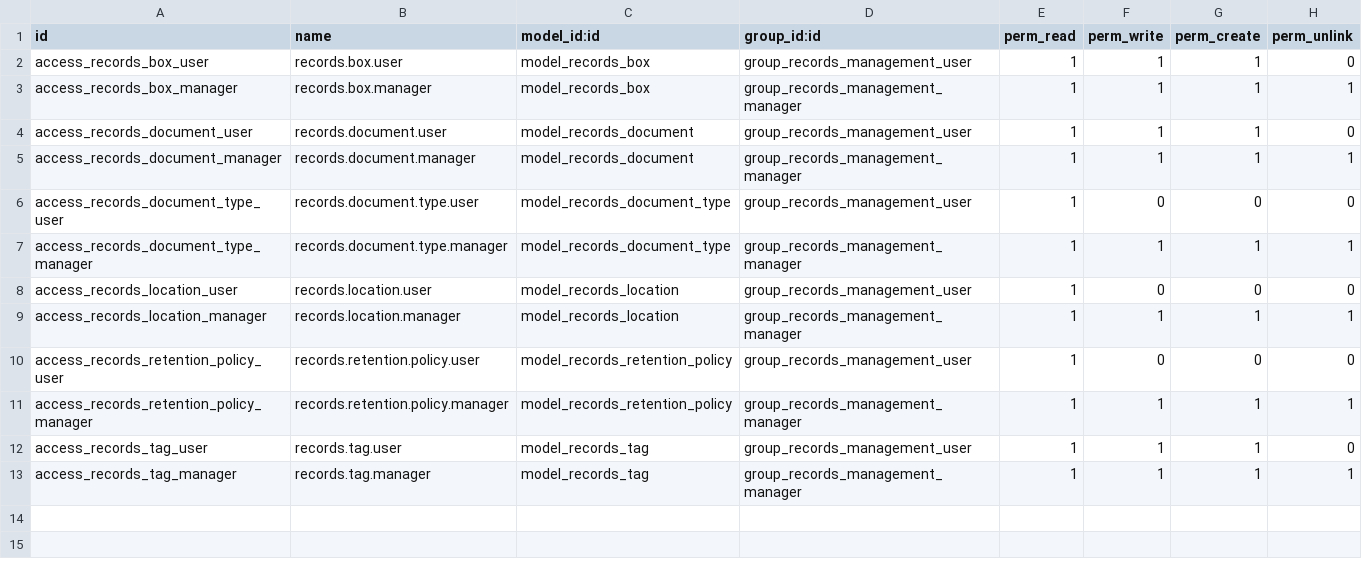
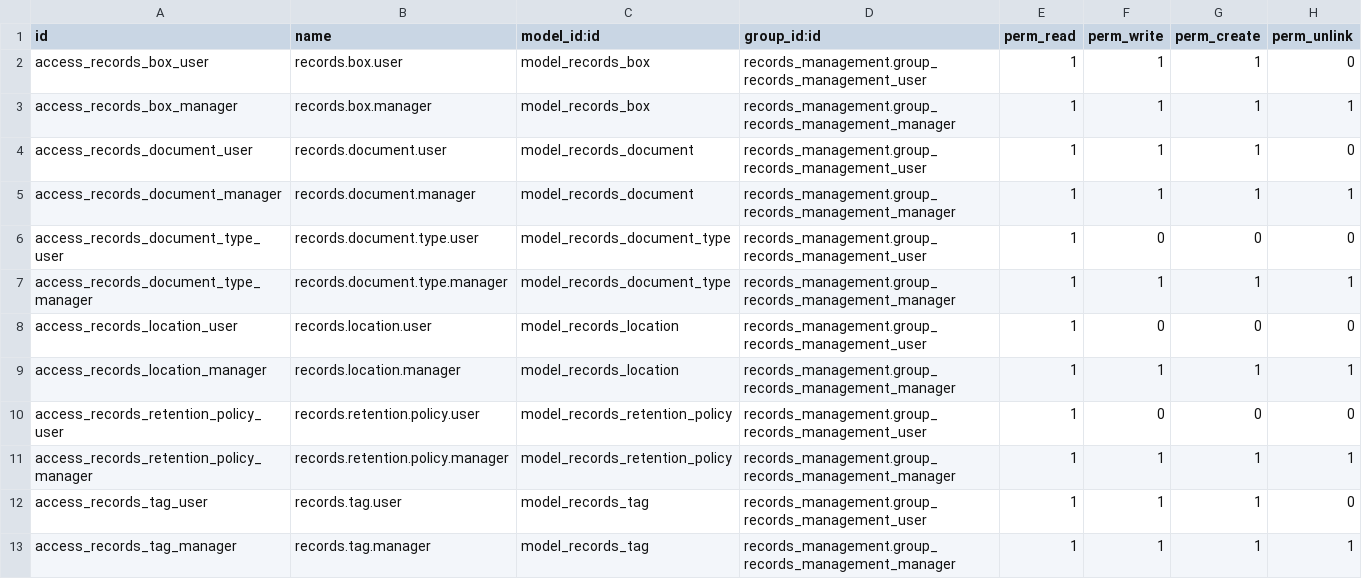
Before and after one commit to John75SunCity/ssh-git-github.com-odoo-odoo.git-18.0, a CSV file: records_management/security/ir.model.access.csv, drawn as a sheet.

Commit message:
Add records document type and retention policy models; update views and permissions

```diff
--- a/records_management/security/ir.model.access.csv
+++ b/records_management/security/ir.model.access.csv
@@ -1,13 +1,13 @@
 id,name,model_id:id,group_id:id,perm_read,perm_write,perm_create,perm_unlink
-access_records_box_user,records.box.user,model_records_box,group_records_management_user,1,1,1,0
-access_records_box_manager,records.box.manager,model_records_box,group_records_management_manager,1,1,1,1
-access_records_document_user,records.document.user,model_records_document,group_records_management_user,1,1,1,0
-access_records_document_manager,records.document.manager,model_records_document,group_records_management_manager,1,1,1,1
-access_records_document_type_user,records.document.type.user,model_records_document_type,group_records_management_user,1,0,0,0
-access_records_document_type_manager,records.document.type.manager,model_records_document_type,group_records_management_manager,1,1,1,1
-access_records_location_user,records.location.user,model_records_location,group_records_management_user,1,0,0,0
-access_records_location_manager,records.location.manager,model_records_location,group_records_management_manager,1,1,1,1
-access_records_retention_policy_user,records.retention.policy.user,model_records_retention_policy,group_records_management_user,1,0,0,0
-access_records_retention_policy_manager,records.retention.policy.manager,model_records_retention_policy,group_records_management_manager,1,1,1,1
-access_records_tag_user,records.tag.user,model_records_tag,group_records_management_user,1,1,1,0
-access_records_tag_manager,records.tag.manager,model_records_tag,group_records_management_manager,1,1,1,1
+access_records_box_user,records.box.user,model_records_box,records_management.group_records_management_user,1,1,1,0
+access_records_box_manager,records.box.manager,model_records_box,records_management.group_records_management_manager,1,1,1,1
+access_records_document_user,records.document.user,model_records_document,records_management.group_records_management_user,1,1,1,0
+access_records_document_manager,records.document.manager,model_records_document,records_management.group_records_management_manager,1,1,1,1
+access_records_document_type_user,records.document.type.user,model_records_document_type,records_management.group_records_management_user,1,0,0,0
+access_records_document_type_manager,records.document.type.manager,model_records_document_type,records_management.group_records_management_manager,1,1,1,1
+access_records_location_user,records.location.user,model_records_location,records_management.group_records_management_user,1,0,0,0
+access_records_location_manager,records.location.manager,model_records_location,records_management.group_records_management_manager,1,1,1,1
+access_records_retention_policy_user,records.retention.policy.user,model_records_retention_policy,records_management.group_records_management_user,1,0,0,0
+access_records_retention_policy_manager,records.retention.policy.manager,model_records_retention_policy,records_management.group_records_management_manager,1,1,1,1
+access_records_tag_user,records.tag.user,model_records_tag,records_management.group_records_management_user,1,1,1,0
+access_records_tag_manager,records.tag.manager,model_records_tag,records_management.group_records_management_manager,1,1,1,1
```
Also changed, not shown: 9 other files.
